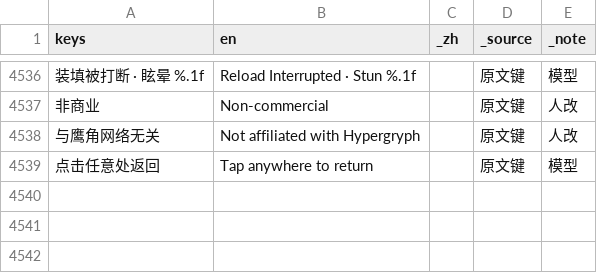
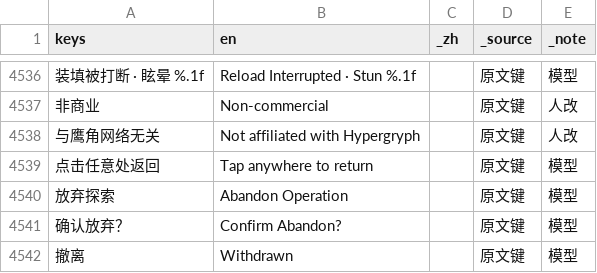
Before and after one commit to cryus-2000/ArknightsSurvivors, a CSV file: game/l10n/ui.csv, drawn as a sheet; only a part is shown, gaps mark what is left out; the diff names each change by its address in the sheet, - before the commit and + after, or states it on an @@ line.

```diff
--- a/game/l10n/ui.csv
+++ b/game/l10n/ui.csv
+row 4540: 放弃探索 | Abandon Operation |  | 原文键 | 模型
+row 4541: 确认放弃？ | Confirm Abandon? |  | 原文键 | 模型
+row 4542: 撤离 | Withdrawn |  | 原文键 | 模型
```
Also changed, not shown: 8 other files.
